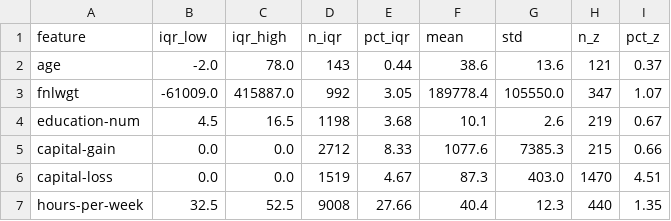
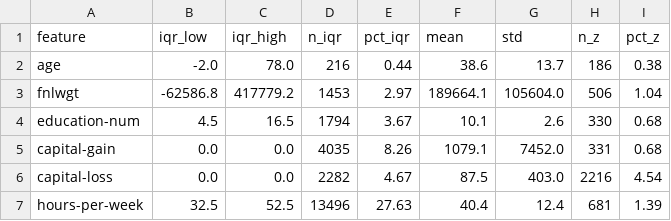
Before and after one commit to TrymKro/ML, a CSV file: Oblig2/exercise1/outputs/q1_2_outlier_counts.csv, drawn as a sheet.

```diff
--- a/Oblig2/exercise1/outputs/q1_2_outlier_counts.csv
+++ b/Oblig2/exercise1/outputs/q1_2_outlier_counts.csv
@@ -1,7 +1,7 @@
 feature,iqr_low,iqr_high,n_iqr,pct_iqr,mean,std,n_z,pct_z
-age,-2.0,78.0,143,0.44,38.6,13.6,121,0.37
-fnlwgt,-61009.0,415887.0,992,3.05,189778.4,105550.0,347,1.07
-education-num,4.5,16.5,1198,3.68,10.1,2.6,219,0.67
-capital-gain,0.0,0.0,2712,8.33,1077.6,7385.3,215,0.66
-capital-loss,0.0,0.0,1519,4.67,87.3,403.0,1470,4.51
-hours-per-week,32.5,52.5,9008,27.66,40.4,12.3,440,1.35
+age,-2.0,78.0,216,0.44,38.6,13.7,186,0.38
+fnlwgt,-62586.8,417779.2,1453,2.97,189664.1,105604.0,506,1.04
+education-num,4.5,16.5,1794,3.67,10.1,2.6,330,0.68
+capital-gain,0.0,0.0,4035,8.26,1079.1,7452.0,331,0.68
+capital-loss,0.0,0.0,2282,4.67,87.5,403.0,2216,4.54
+hours-per-week,32.5,52.5,13496,27.63,40.4,12.4,681,1.39
```
Also changed, not shown: Oblig2/exercise1/outputs/q1_1_missing_counts.csv, Oblig2/exercise1/outputs/q1_3_cardinality.csv, 22 other files.
